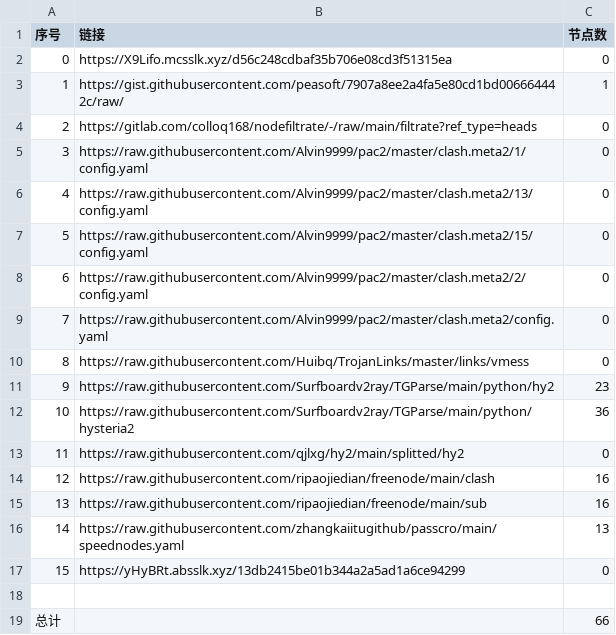
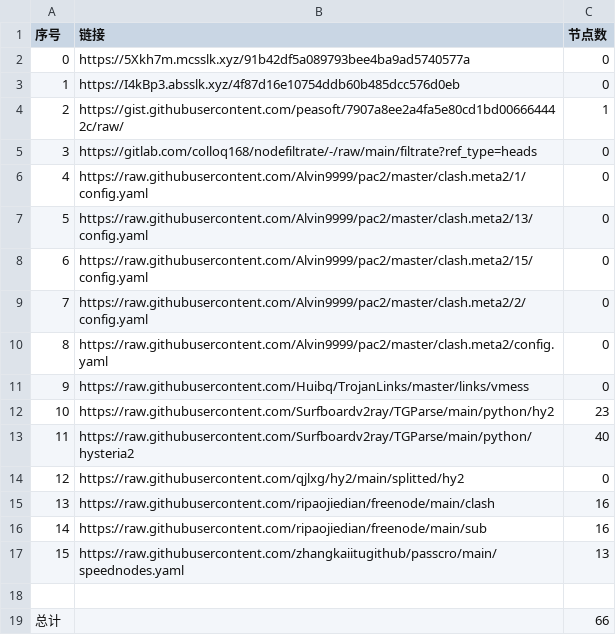
Before and after one commit to BiliRumble/NoMoreRules, a CSV file: list_result.csv, drawn as a sheet; removed rows and columns are numbered as before the commit, all else as after; the diff names each change by its address in the sheet, - before the commit and + after, or states it on an @@ line.

```diff
--- a/list_result.csv
+++ b/list_result.csv
-B2 (链接): https://X9Lifo.mcsslk.xyz/d56c248cdbaf35b706e08cd3f51315ea
+B2 (链接): https://5Xkh7m.mcsslk.xyz/91b42df5a089793bee4ba9ad5740577a
+row 3: 1 | https://I4kBp3.absslk.xyz/4f87d16e10754ddb60b485dcc576d0eb | 0
@@ column A (序号) renumbered between rows 4 and 17 @@
-C13 (节点数): 36
+C13 (节点数): 40
-row 17: 15 | https://yHyBRt.absslk.xyz/13db2415be01b344a2a5ad1a6ce94299 | 0
```
Also changed, not shown: 19 other files.
